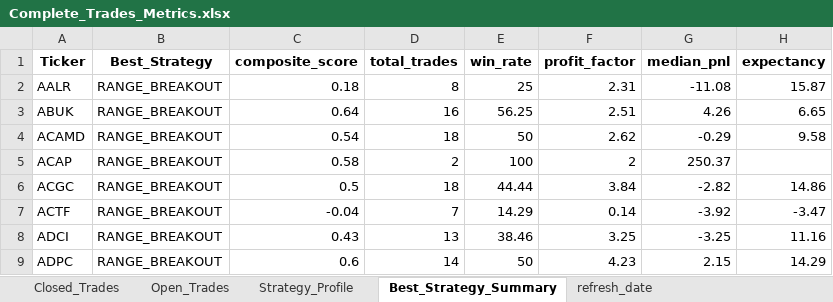
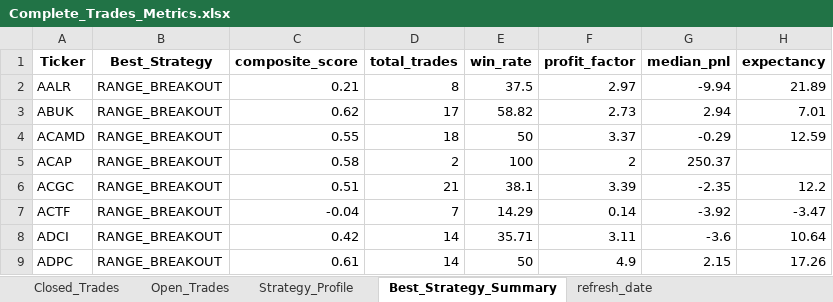
Before and after one commit to vancedmazen-art/stock_dashboard, an Excel workbook: Complete_Trades_Metrics.xlsx, sheet Best_Strategy_Summary, drawn as a sheet; only a part is shown; values as stored, in another font and other column widths than the file's, no borders; the diff covers the shown part only; the diff names each change by its address in the sheet, - before the commit and + after, or states it on an @@ line.

```diff
--- a/Complete_Trades_Metrics.xlsx (sheet Best_Strategy_Summary)
+++ b/Complete_Trades_Metrics.xlsx (sheet Best_Strategy_Summary)
-C2 (composite_score): 0.18
+C2 (composite_score): 0.21
-E2 (win_rate): 25
+E2 (win_rate): 37.5
-F2 (profit_factor): 2.31
+F2 (profit_factor): 2.97
-G2 (median_pnl): -11.08
+G2 (median_pnl): -9.94
-H2 (expectancy): 15.87
+H2 (expectancy): 21.89
-C3 (composite_score): 0.64
+C3 (composite_score): 0.62
-D3 (total_trades): 16
+D3 (total_trades): 17
-E3 (win_rate): 56.25
+E3 (win_rate): 58.82
-F3 (profit_factor): 2.51
+F3 (profit_factor): 2.73
-G3 (median_pnl): 4.26
+G3 (median_pnl): 2.94
-H3 (expectancy): 6.65
+H3 (expectancy): 7.01
-C4 (composite_score): 0.54
+C4 (composite_score): 0.55
-F4 (profit_factor): 2.62
+F4 (profit_factor): 3.37
-H4 (expectancy): 9.58
+H4 (expectancy): 12.59
-C6 (composite_score): 0.5
+C6 (composite_score): 0.51
-D6 (total_trades): 18
+D6 (total_trades): 21
-E6 (win_rate): 44.44
+E6 (win_rate): 38.1
-F6 (profit_factor): 3.84
+F6 (profit_factor): 3.39
-G6 (median_pnl): -2.82
+G6 (median_pnl): -2.35
-H6 (expectancy): 14.86
+H6 (expectancy): 12.2
-C8 (composite_score): 0.43
+C8 (composite_score): 0.42
-D8 (total_trades): 13
+D8 (total_trades): 14
-E8 (win_rate): 38.46
+E8 (win_rate): 35.71
-F8 (profit_factor): 3.25
+F8 (profit_factor): 3.11
-G8 (median_pnl): -3.25
+G8 (median_pnl): -3.6
-H8 (expectancy): 11.16
+H8 (expectancy): 10.64
-C9 (composite_score): 0.6
+C9 (composite_score): 0.61
-F9 (profit_factor): 4.23
+F9 (profit_factor): 4.9
-H9 (expectancy): 14.29
+H9 (expectancy): 17.26
```
Also changed, not shown: 746 edited cells elsewhere in this sheet, sheet Closed_Trades, sheet Strategy_Profile, sheet Open_Trades.
